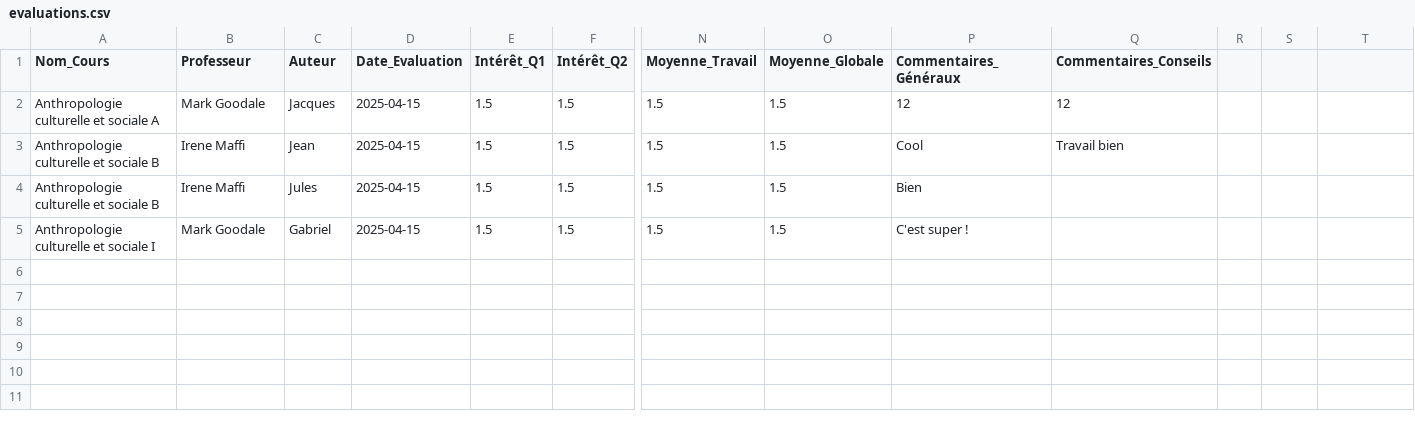
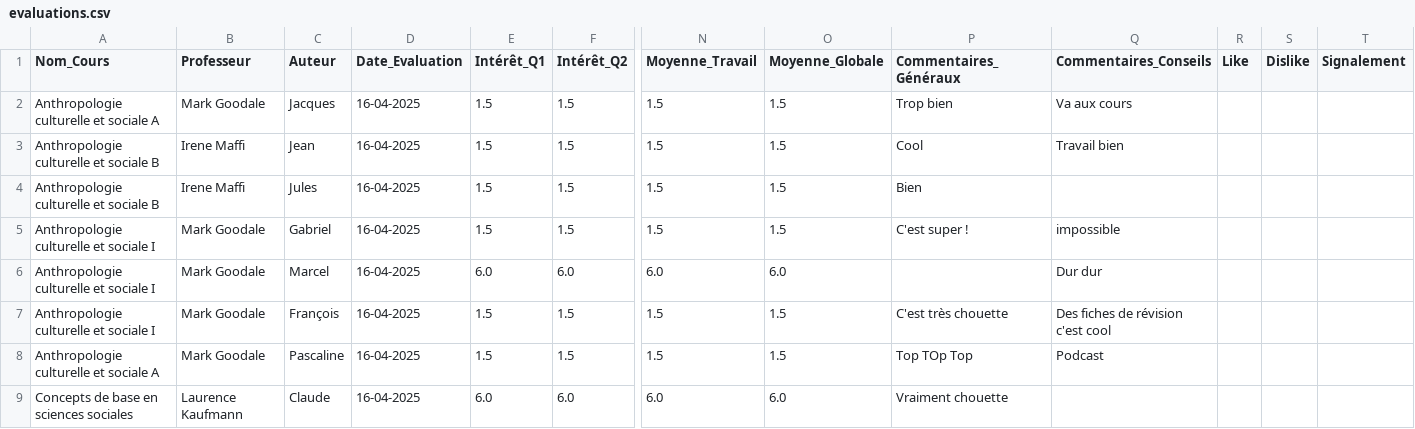
Before and after one commit to Itus19/UNILyse, a CSV file: database/evaluations.csv, drawn as a sheet; only a part is shown, gaps mark what is left out; rows hold the shown columns only; the diff names each change by its address in the sheet, - before the commit and + after, or states it on an @@ line.

Commit message:
Sauvegarde du travail en cours

```diff
--- a/database/evaluations.csv
+++ b/database/evaluations.csv
-R1: (empty)
+R1: Like
-S1: (empty)
+S1: Dislike
-T1: (empty)
+T1: Signalement
-D2:D5 (Date_Evaluation): 2025-04-15
+D2:D5 (Date_Evaluation): 16-04-2025
-P2 (Commentaires_Généraux): 12
+P2 (Commentaires_Généraux): Trop bien
-Q2 (Commentaires_Conseils): 12
+Q2 (Commentaires_Conseils): Va aux cours
-Q5 (Commentaires_Conseils): (empty)
+Q5 (Commentaires_Conseils): impossible
+row 6: Anthropologie culturelle et sociale I | Mark Goodale | Marcel | 16-04-2025 | 6.0 | 6.0 | 6.0 | 6.0 |  | Dur dur
+row 7: Anthropologie culturelle et sociale I | Mark Goodale | François | 16-04-2025 | 1.5 | 1.5 | 1.5 | 1.5 | C'est très chouette | Des fiches de révision c'est cool
+row 8: Anthropologie culturelle et sociale A | Mark Goodale | Pascaline | 16-04-2025 | 1.5 | 1.5 | 1.5 | 1.5 | Top TOp Top | Podcast
+row 9: Concepts de base en sciences sociales | Laurence Kaufmann | Claude | 16-04-2025 | 6.0 | 6.0 | 6.0 | 6.0 | Vraiment chouette
```
Also changed, not shown: database/liste.csv, 2 other files.
